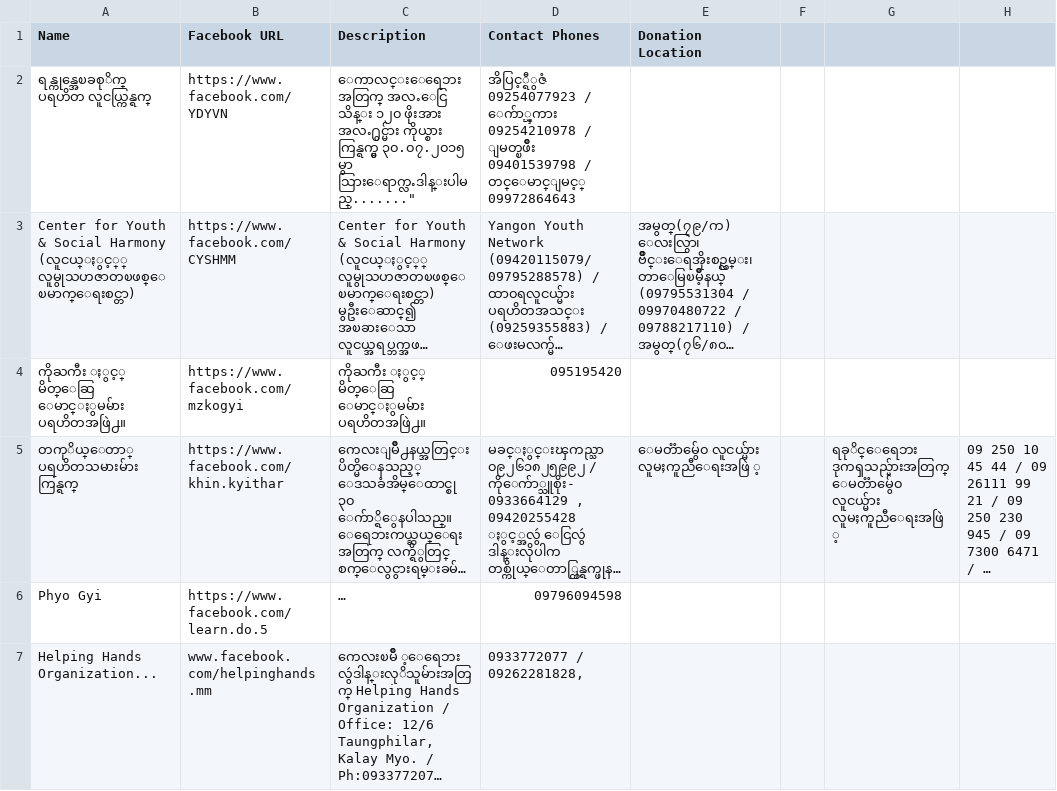
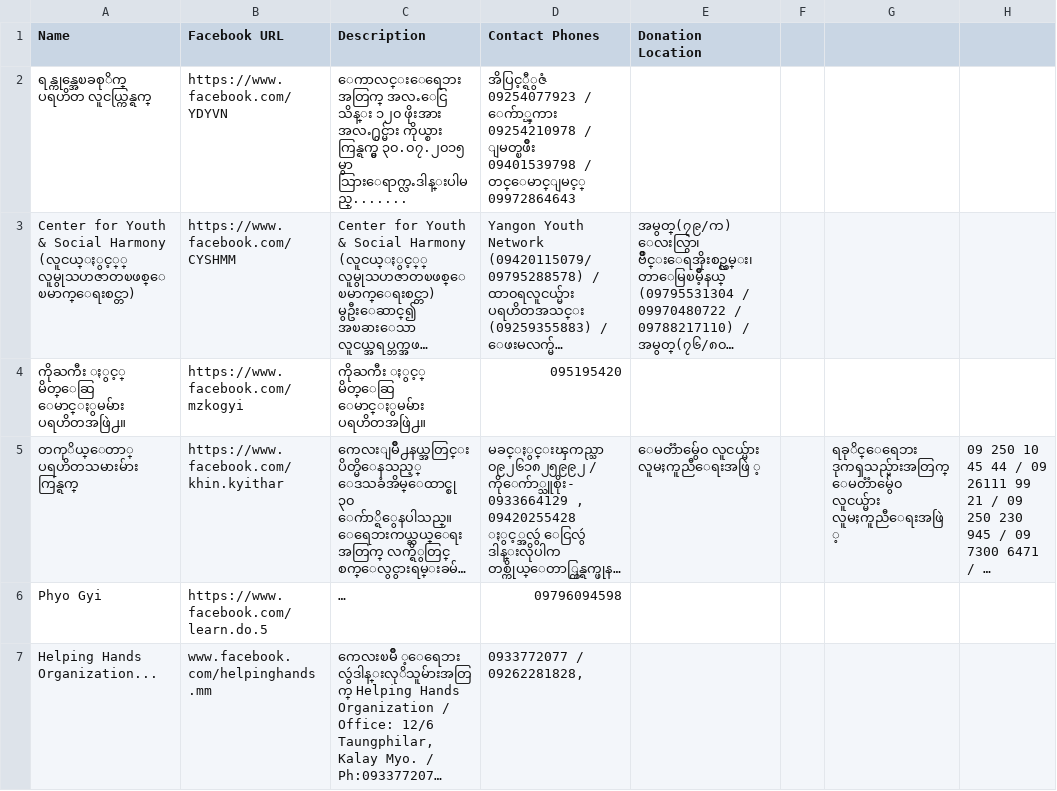
Before and after one commit to MMAUG/flood-data, a CSV file: contacts.csv, drawn as a sheet; long unchanged cells end in …; the diff names each change by its address in the sheet, - before the commit and + after, or states it on an @@ line.

Commit message:
removed extra quote at line 2

```diff
--- a/contacts.csv
+++ b/contacts.csv
-C2 (Description): …၃၀.၀၇.၂၀၁၅ မွာ သြားေရာက္လႉဒါန္းပါမည္......."
+C2 (Description): …၃၀.၀၇.၂၀၁၅ မွာ သြားေရာက္လႉဒါန္းပါမည္.......
```
